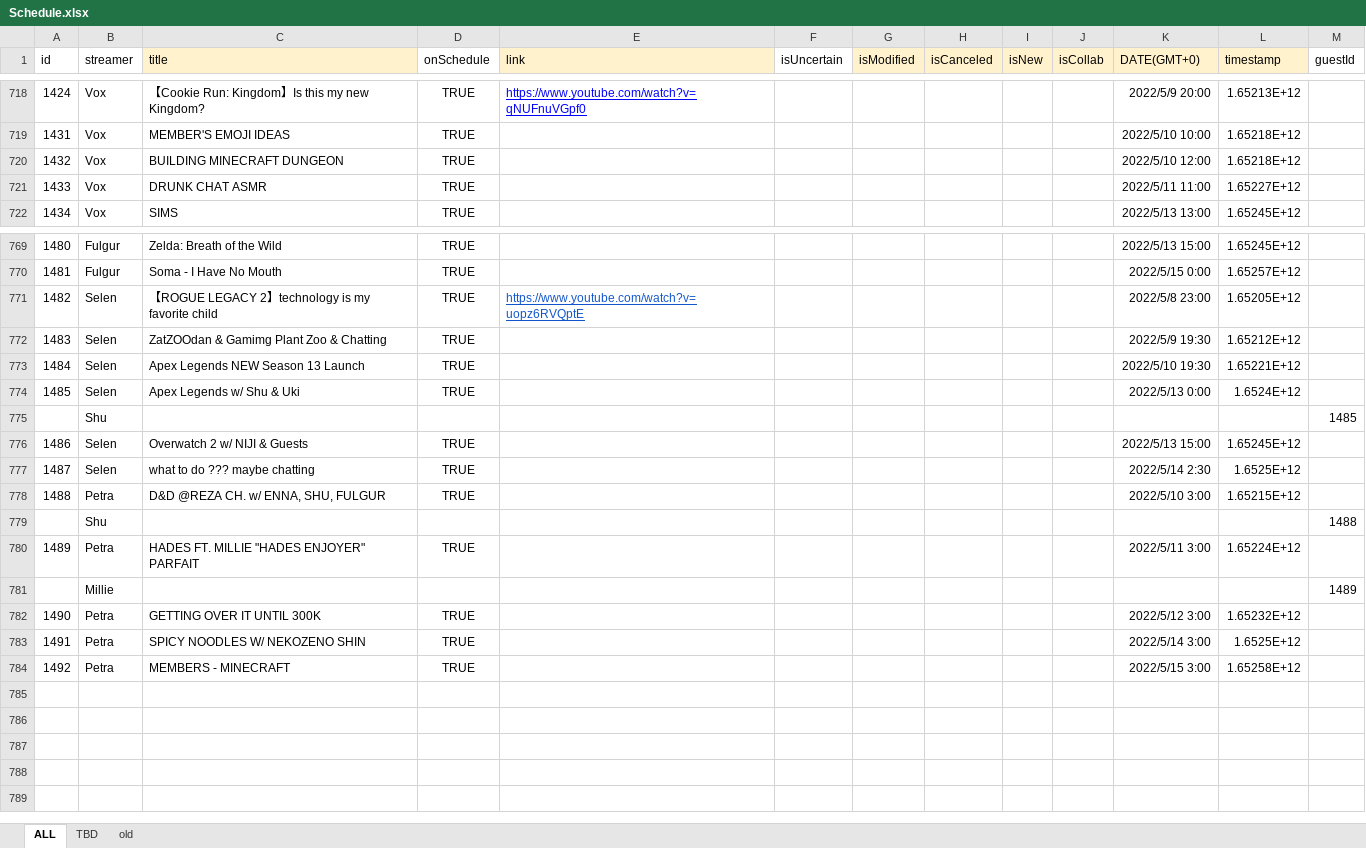
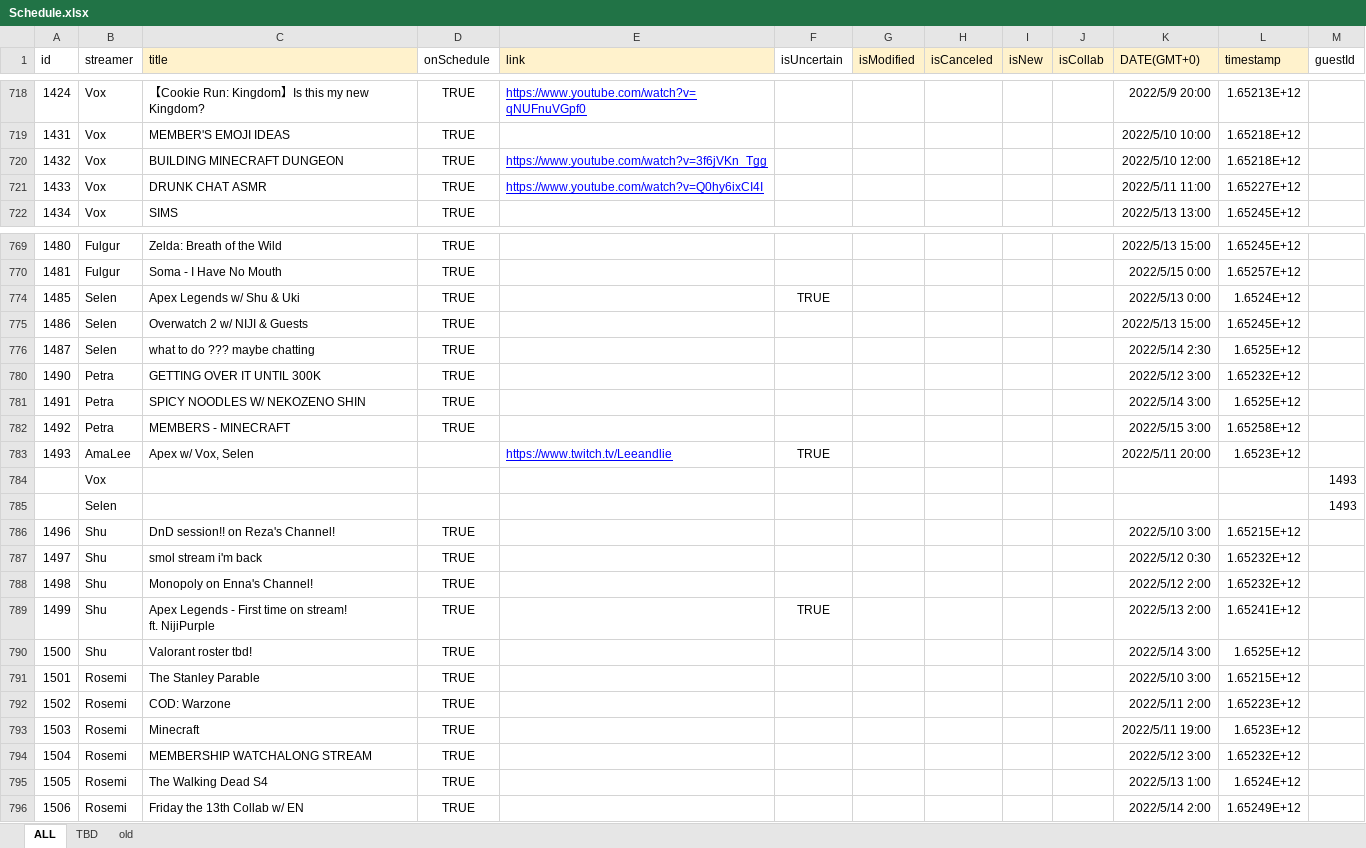
Before and after one commit to v4724/nijisanji-schedule, an Excel workbook: docs/assets/docs/Schedule.xlsx, sheet ALL, drawn as a sheet; only a part is shown, gaps mark what is left out; values as stored, in another font and other column widths than the file's, no borders; charts and pictures not drawn; removed rows and columns are numbered as before the commit, all else as after; ↵ is a line break in a cell; the diff covers the shown part only; the diff names each change by its address in the sheet, - before the commit and + after, or states it on an @@ line.

```diff
--- a/docs/assets/docs/Schedule.xlsx (sheet ALL)
+++ b/docs/assets/docs/Schedule.xlsx (sheet ALL)
-E720 (link): (empty)
+E720 (link): https://www.youtube.com/watch?v=3f6jVKn_Tgg
-E721 (link): (empty)
+E721 (link): https://www.youtube.com/watch?v=Q0hy6ixCI4I
@@ row 771 hidden: 1482 | Selen | 【ROGUE LEGACY 2】technology is my favorite child | TRUE | https://www.youtube.com/watch?v=uopz6RVQptE |  |  |  |  |  | 2022/5/8 23:00 | 1.65205E+12 @@
-row 772: 1483 | Selen | ZatZOOdan & Gamimg Plant Zoo & Chatting | TRUE |  |  |  |  |  |  | 2022/5/9 19:30 | 1.65212E+12
-row 773: 1484 | Selen | Apex Legends NEW Season 13 Launch | TRUE |  |  |  |  |  |  | 2022/5/10 19:30 | 1.65221E+12
-F774 (isUncertain): (empty)
+F774 (isUncertain): TRUE
-row 775:  | Shu |  |  |  |  |  |  |  |  |  |  | 1485
@@ row 778 hidden: 1488 | Petra | D&D @REZA CH. w/ ENNA, SHU, FULGUR | TRUE |  |  |  |  |  |  | 2022/5/10 3:00 | 1.65215E+12 @@
-row 779:  | Shu |  |  |  |  |  |  |  |  |  |  | 1488
-row 780: 1489 | Petra | HADES FT. MILLIE "HADES ENJOYER" PARFAIT | TRUE |  |  |  |  |  |  | 2022/5/11 3:00 | 1.65224E+12
@@ row 781 hidden:  | Millie |  |  |  |  |  |  |  |  |  |  | 1489 @@
+row 783: 1493 | AmaLee | Apex w/ Vox, Selen |  | https://www.twitch.tv/Leeandlie | TRUE |  |  |  |  | 2022/5/11 20:00 | 1.6523E+12
+row 784:  | Vox |  |  |  |  |  |  |  |  |  |  | 1493
+row 785:  | Selen |  |  |  |  |  |  |  |  |  |  | 1493
+row 786: 1496 | Shu | DnD session!! on Reza's Channel! | TRUE |  |  |  |  |  |  | 2022/5/10 3:00 | 1.65215E+12
+row 787: 1497 | Shu | smol stream i'm back | TRUE |  |  |  |  |  |  | 2022/5/12 0:30 | 1.65232E+12
+row 788: 1498 | Shu | Monopoly on Enna's Channel! | TRUE |  |  |  |  |  |  | 2022/5/12 2:00 | 1.65232E+12
+row 789: 1499 | Shu | Apex Legends - First time on stream! ↵ ft. NijiPurple | TRUE |  | TRUE |  |  |  |  | 2022/5/13 2:00 | 1.65241E+12
+row 790: 1500 | Shu | Valorant roster tbd! | TRUE |  |  |  |  |  |  | 2022/5/14 3:00 | 1.6525E+12
+row 791: 1501 | Rosemi | The Stanley Parable | TRUE |  |  |  |  |  |  | 2022/5/10 3:00 | 1.65215E+12
+row 792: 1502 | Rosemi | COD: Warzone | TRUE |  |  |  |  |  |  | 2022/5/11 2:00 | 1.65223E+12
+row 793: 1503 | Rosemi | Minecraft | TRUE |  |  |  |  |  |  | 2022/5/11 19:00 | 1.6523E+12
+row 794: 1504 | Rosemi | MEMBERSHIP WATCHALONG STREAM | TRUE |  |  |  |  |  |  | 2022/5/12 3:00 | 1.65232E+12
+row 795: 1505 | Rosemi | The Walking Dead S4 | TRUE |  |  |  |  |  |  | 2022/5/13 1:00 | 1.6524E+12
+row 796: 1506 | Rosemi | Friday the 13th Collab w/ EN | TRUE |  |  |  |  |  |  | 2022/5/14 2:00 | 1.65249E+12
```
Also changed, not shown: 6 removed rows, 4 hidden or unhidden rows and 17 edited cells elsewhere in this sheet, sheet TBD, formulas that keep their value, hidden cells, src/assets/docs/Schedule.xlsx, 6 other files.
